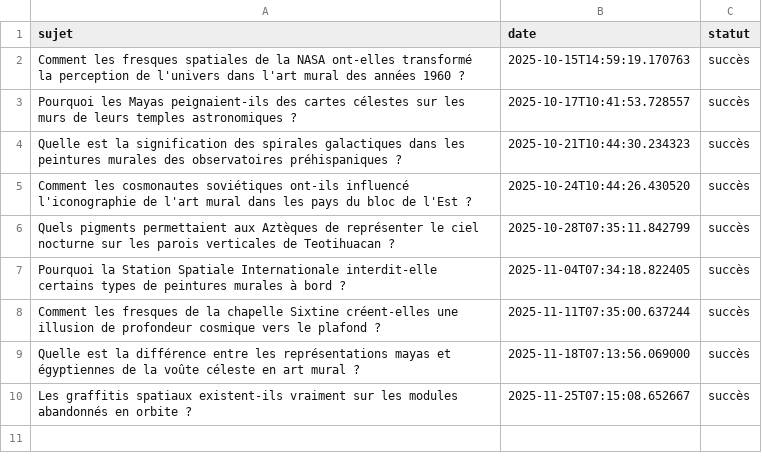
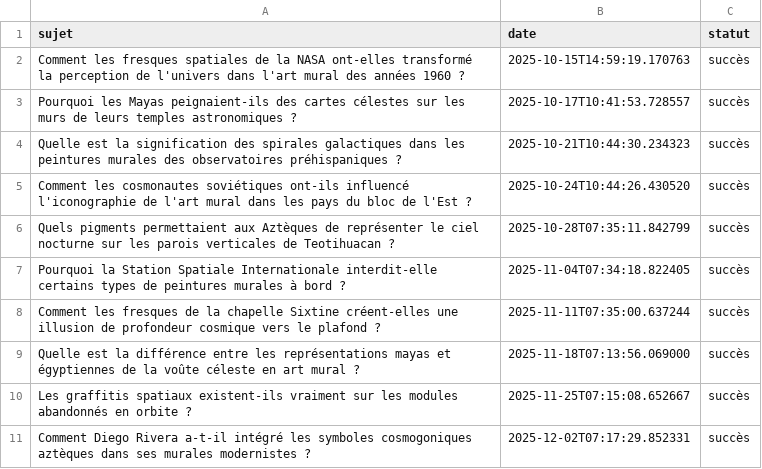
Before and after one commit to Metalosmose21/Espace-2, a CSV file: sujets_traites.csv, drawn as a sheet; the diff names each change by its address in the sheet, - before the commit and + after, or states it on an @@ line.

```diff
--- a/sujets_traites.csv
+++ b/sujets_traites.csv
+row 11: Comment Diego Rivera a-t-il intégré les symboles cosmogoniques aztèques dans ses murales modernistes ? | 2025-12-02T07:17:29.852331 | succès
```
Also changed, not shown: sujets.csv.
